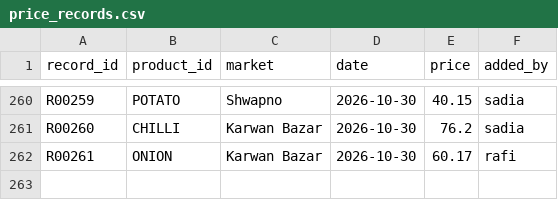
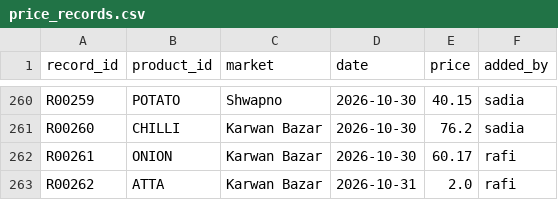
Before and after one commit to ALPHAMAN-0/BazarWatch_BD, a CSV file: data/price_records.csv, drawn as a sheet; only a part is shown, gaps mark what is left out.

Commit message:
feat: add new price record for ATTA and update user last_login timestamps

```diff
--- a/data/price_records.csv
+++ b/data/price_records.csv
@@ -262 +262,2 @@ R00260,CHILLI,Karwan Bazar,2026-10-30,76.2,sadia
 R00261,ONION,Karwan Bazar,2026-10-30,60.17,rafi
+R00262,ATTA,Karwan Bazar,2026-10-31,2.0,rafi
```
Also changed, not shown: 1 other file.
